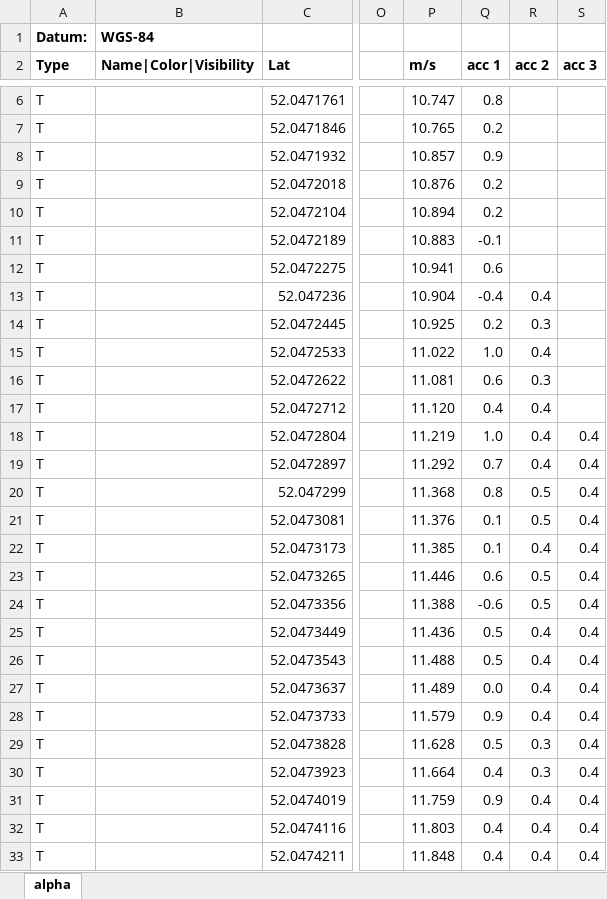
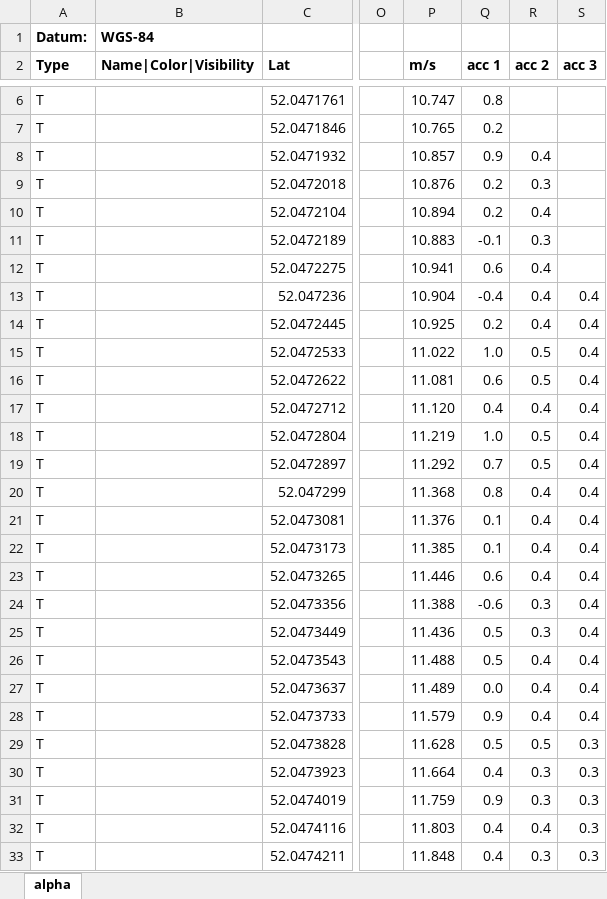
Before and after one commit to Logiqx/gps-guides, an Excel workbook: sessions/20220404/analysis/acceleration.xlsx, sheet alpha, drawn as a sheet; only a part is shown, gaps mark what is left out; values as stored, in another font and other column widths than the file's, no borders; charts and pictures not drawn; the diff covers the shown part only; the diff names each change by its address in the sheet, - before the commit and + after, or states it on an @@ line.

Commit message:
Add images for acceleration

```diff
--- a/sessions/20220404/analysis/acceleration.xlsx (sheet alpha)
+++ b/sessions/20220404/analysis/acceleration.xlsx (sheet alpha)
-R8 (acc 2): (empty)
+R8 (acc 2): 0.4
-R9 (acc 2): (empty)
+R9 (acc 2): 0.3
-R10 (acc 2): (empty)
+R10 (acc 2): 0.4
-R11 (acc 2): (empty)
+R11 (acc 2): 0.3
-R12 (acc 2): (empty)
+R12 (acc 2): 0.4
-S13:S17 (acc 3): (empty)
+S13:S17 (acc 3): 0.4
-R14 (acc 2): 0.3
+R14 (acc 2): 0.4
-R15 (acc 2): 0.4
+R15 (acc 2): 0.5
-R16 (acc 2): 0.3
+R16 (acc 2): 0.5
-R18:R19 (acc 2): 0.4
+R18:R19 (acc 2): 0.5
-R20:R21 (acc 2): 0.5
+R20:R21 (acc 2): 0.4
-R23 (acc 2): 0.5
+R23 (acc 2): 0.4
-R24 (acc 2): 0.5
+R24 (acc 2): 0.3
-R25 (acc 2): 0.4
+R25 (acc 2): 0.3
-R29 (acc 2): 0.3
+R29 (acc 2): 0.5
-S29:S33 (acc 3): 0.4
+S29:S33 (acc 3): 0.3
-R31 (acc 2): 0.4
+R31 (acc 2): 0.3
-R33 (acc 2): 0.4
+R33 (acc 2): 0.3
```
Also changed, not shown: 815 edited cells elsewhere in this sheet, formulas that keep their value, charts or pictures, 2 other files.
